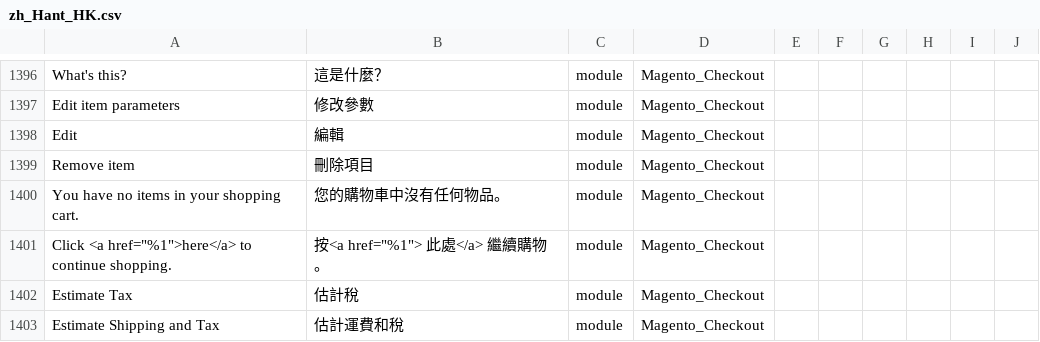
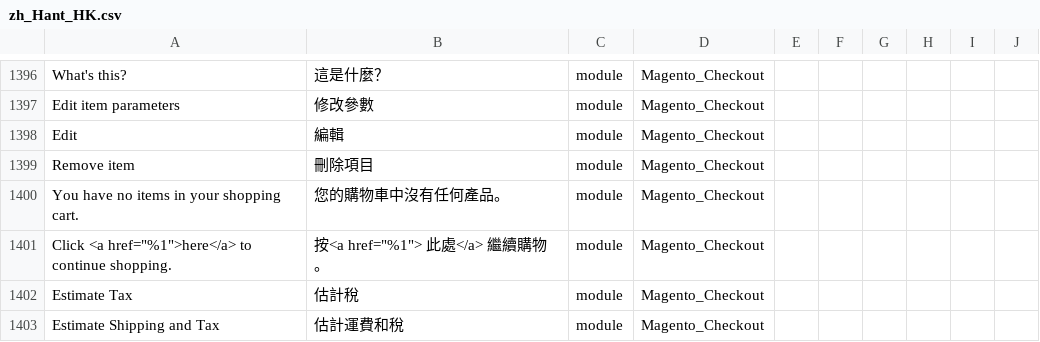
Before and after one commit to raymanjhc/Magento2Language-zh_Hant_HK, a CSV file: zh_Hant_HK.csv, drawn as a sheet; only a part is shown, gaps mark what is left out.

Commit message:
update translate comment 5.5.2007 item 2

```diff
--- a/zh_Hant_HK.csv
+++ b/zh_Hant_HK.csv
@@ -1399,3 +1399,3 @@ Edit,編輯,module,Magento_Checkout
 "Remove item",刪除項目,module,Magento_Checkout
-"You have no items in your shopping cart.",您的購物車中沒有任何物品。 ,module,Magento_Checkout
+"You have no items in your shopping cart.",您的購物車中沒有任何產品。 ,module,Magento_Checkout
 "Click <a href=""%1"">here</a> to continue shopping.","按<a href=""%1""> 此處</a> 繼續購物。",module ,Magento_Checkout
```
